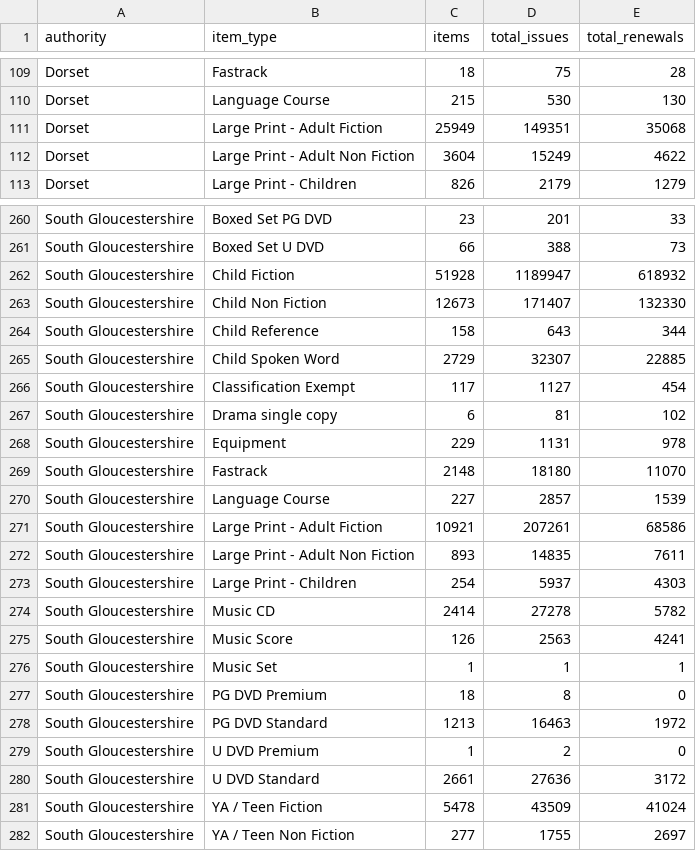
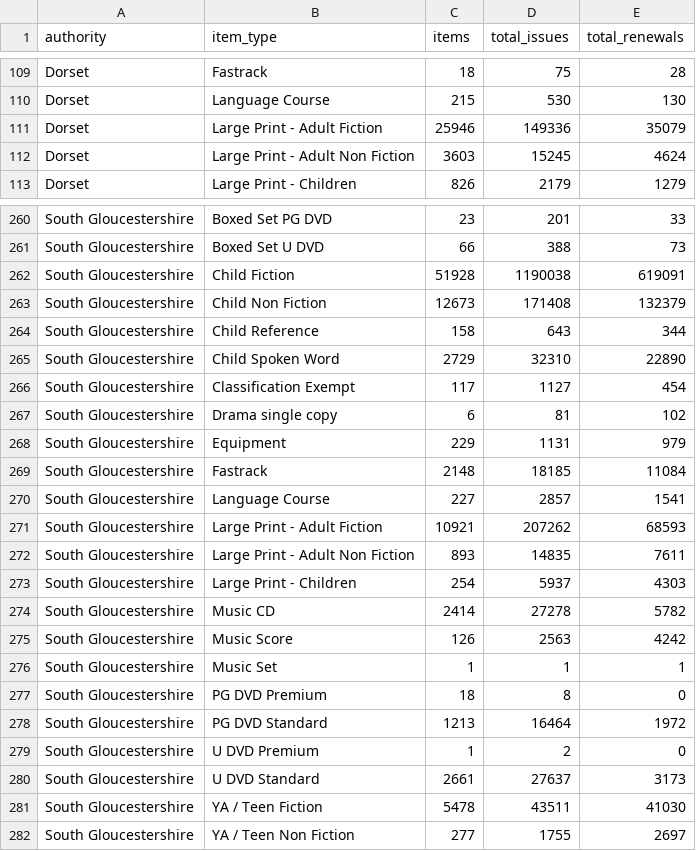
Before and after one commit to LibrariesWest/opendata, a CSV file: catalogue/items_summary.csv, drawn as a sheet; only a part is shown, gaps mark what is left out; the diff covers the shown part only.

Commit message:
Daily update item summary data

```diff
--- a/catalogue/items_summary.csv
+++ b/catalogue/items_summary.csv
@@ -110,4 +110,4 @@ Dorset,Fastrack,18,75,28
 Dorset,Language Course,215,530,130
-Dorset,Large Print - Adult Fiction,25949,149351,35068
-Dorset,Large Print - Adult Non Fiction,3604,15249,4622
+Dorset,Large Print - Adult Fiction,25946,149336,35079
+Dorset,Large Print - Adult Non Fiction,3603,15245,4624
 Dorset,Large Print - Children,826,2179,1279
@@ -261,12 +261,12 @@ South Gloucestershire,Boxed Set PG DVD,23,201,33
 South Gloucestershire,Boxed Set U DVD,66,388,73
-South Gloucestershire,Child Fiction,51928,1189947,618932
-South Gloucestershire,Child Non Fiction,12673,171407,132330
+South Gloucestershire,Child Fiction,51928,1190038,619091
+South Gloucestershire,Child Non Fiction,12673,171408,132379
 South Gloucestershire,Child Reference,158,643,344
-South Gloucestershire,Child Spoken Word,2729,32307,22885
+South Gloucestershire,Child Spoken Word,2729,32310,22890
 South Gloucestershire,Classification Exempt,117,1127,454
 South Gloucestershire,Drama single copy,6,81,102
-South Gloucestershire,Equipment,229,1131,978
-South Gloucestershire,Fastrack,2148,18180,11070
-South Gloucestershire,Language Course,227,2857,1539
-South Gloucestershire,Large Print - Adult Fiction,10921,207261,68586
+South Gloucestershire,Equipment,229,1131,979
+South Gloucestershire,Fastrack,2148,18185,11084
+South Gloucestershire,Language Course,227,2857,1541
+South Gloucestershire,Large Print - Adult Fiction,10921,207262,68593
 South Gloucestershire,Large Print - Adult Non Fiction,893,14835,7611
@@ -274,9 +274,9 @@ South Gloucestershire,Large Print - Children,254,5937,4303
 South Gloucestershire,Music CD,2414,27278,5782
-South Gloucestershire,Music Score,126,2563,4241
+South Gloucestershire,Music Score,126,2563,4242
 South Gloucestershire,Music Set,1,1,1
 South Gloucestershire,PG DVD Premium,18,8,0
-South Gloucestershire,PG DVD Standard,1213,16463,1972
+South Gloucestershire,PG DVD Standard,1213,16464,1972
 South Gloucestershire,U  DVD Premium,1,2,0
-South Gloucestershire,U DVD Standard,2661,27636,3172
-South Gloucestershire,YA / Teen Fiction,5478,43509,41024
+South Gloucestershire,U DVD Standard,2661,27637,3173
+South Gloucestershire,YA / Teen Fiction,5478,43511,41030
 South Gloucestershire,YA / Teen Non Fiction,277,1755,2697
```
Also changed, not shown: 155 edited cells elsewhere in this file.
